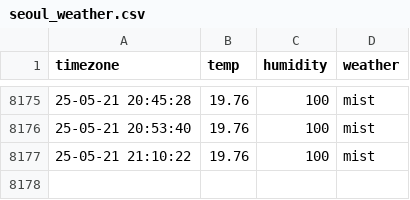
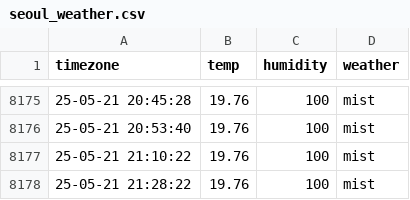
Before and after one commit to cong2738/seoul_weather, a CSV file: seoul_weather.csv, drawn as a sheet; only a part is shown, gaps mark what is left out; the diff names each change by its address in the sheet, - before the commit and + after, or states it on an @@ line.

```diff
--- a/seoul_weather.csv
+++ b/seoul_weather.csv
+row 8178: 25-05-21 21:28:22 | 19.76 | 100 | mist
```
